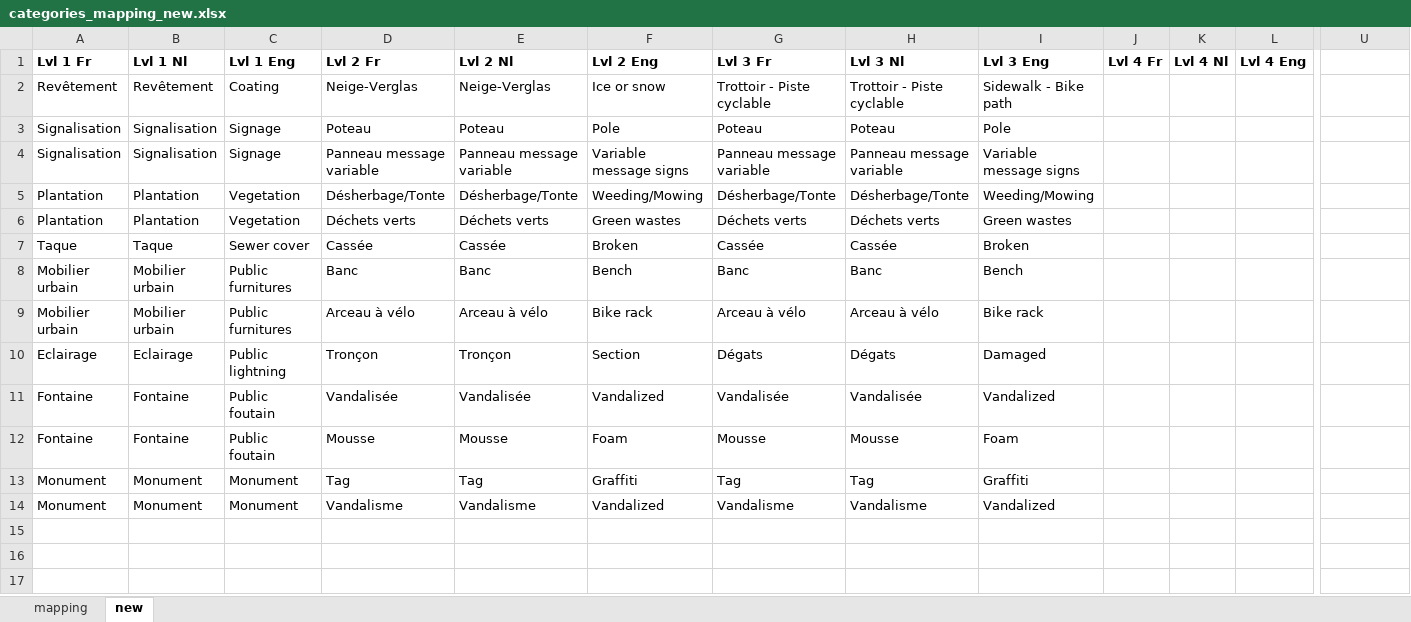
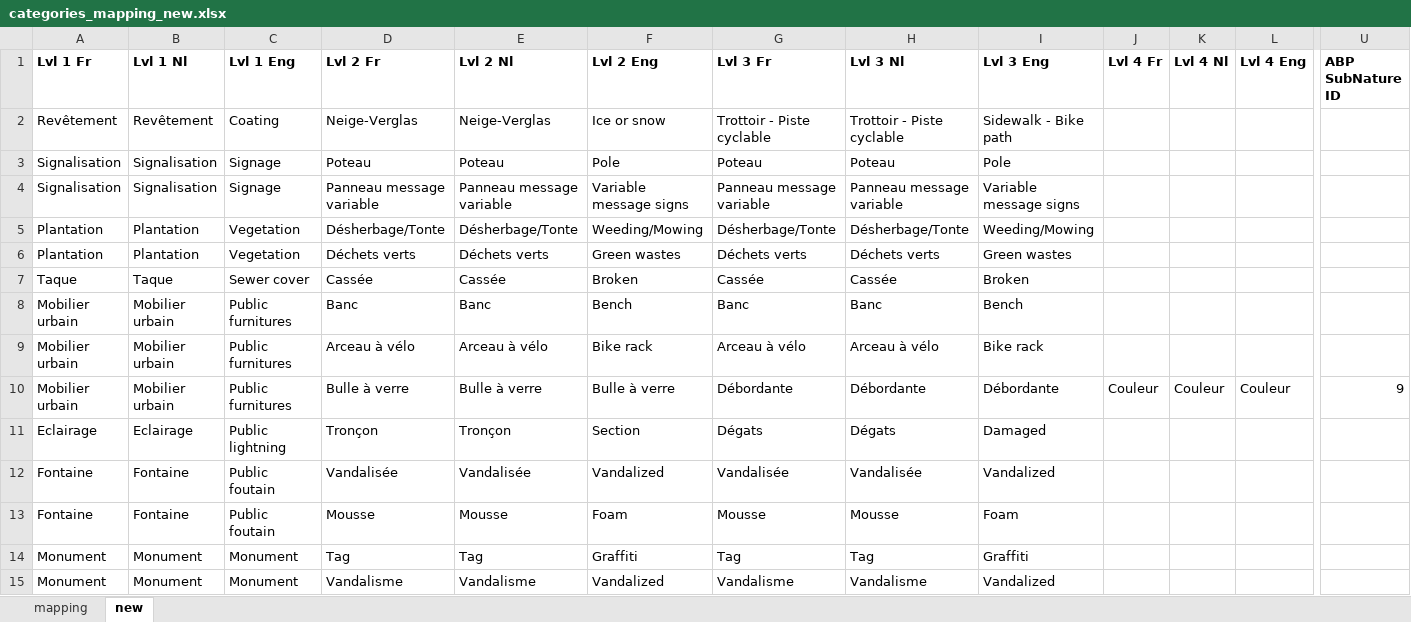
Before and after one commit to sheikhu/django-fixmystreet, an Excel workbook: apps/resources/categories_mapping_new.xlsx, sheet new, drawn as a sheet; only a part is shown, gaps mark what is left out; values as stored, in another font and other column widths than the file's, no borders; rows hold the shown columns only; the diff names each change by its address in the sheet, - before the commit and + after, or states it on an @@ line.

```diff
--- a/apps/resources/categories_mapping_new.xlsx (sheet new)
+++ b/apps/resources/categories_mapping_new.xlsx (sheet new)
-U1: (empty)
+U1: ABP SubNature ID
+row 10: Mobilier urbain | Mobilier urbain | Public furnitures | Bulle à verre | Bulle à verre | Bulle à verre | Débordante | Débordante | Débordante | Couleur | Couleur | Couleur | 9
```
Also changed, not shown: sheet mapping.
